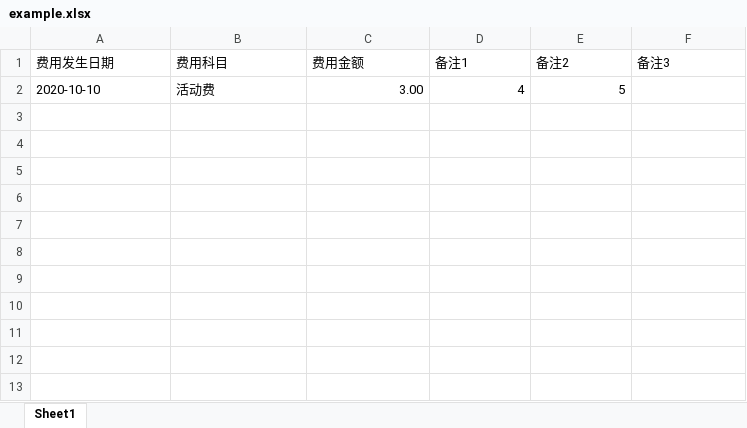
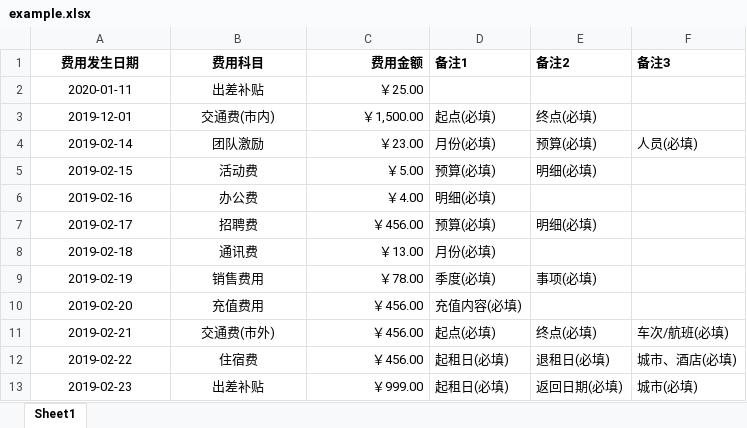
Before and after one commit to Syibo/boradfun, an Excel workbook: public/example.xlsx, sheet Sheet1, drawn as a sheet; values as stored, in another font and other column widths than the file's, no borders; removed rows and columns are numbered as before the commit, all else as after; the diff names each change by its address in the sheet, - before the commit and + after, or states it on an @@ line.

```diff
--- a/public/example.xlsx (sheet Sheet1)
+++ b/public/example.xlsx (sheet Sheet1)
-A1:F1 bold: off
+A1:F1 bold: on
-A1:B1 alignment: left
+A1:B1 alignment: center
-C1 alignment: left
+C1 alignment: right
-row 2: 2020-10-10 | 活动费 | 3.00 | 4 | 5
+row 2: 2020-01-11 | 出差补贴 | ￥25.00
+row 3: 2019-12-01 | 交通费(市内) | ￥1,500.00 | 起点(必填) | 终点(必填)
+row 4: 2019-02-14 | 团队激励 | ￥23.00 | 月份(必填) | 预算(必填) | 人员(必填)
+row 5: 2019-02-15 | 活动费 | ￥5.00 | 预算(必填) | 明细(必填)
+row 6: 2019-02-16 | 办公费 | ￥4.00 | 明细(必填)
+row 7: 2019-02-17 | 招聘费 | ￥456.00 | 预算(必填) | 明细(必填)
+row 8: 2019-02-18 | 通讯费 | ￥13.00 | 月份(必填)
+row 9: 2019-02-19 | 销售费用 | ￥78.00 | 季度(必填) | 事项(必填)
+row 10: 2019-02-20 | 充值费用 | ￥456.00 | 充值内容(必填)
+row 11: 2019-02-21 | 交通费(市外) | ￥456.00 | 起点(必填) | 终点(必填) | 车次/航班(必填)
+row 12: 2019-02-22 | 住宿费 | ￥456.00 | 起租日(必填) | 退租日(必填) | 城市、酒店(必填)
+row 13: 2019-02-23 | 出差补贴 | ￥999.00 | 起租日(必填) | 返回日期(必填) | 城市(必填)
```
Also changed, not shown: 3 other files.
